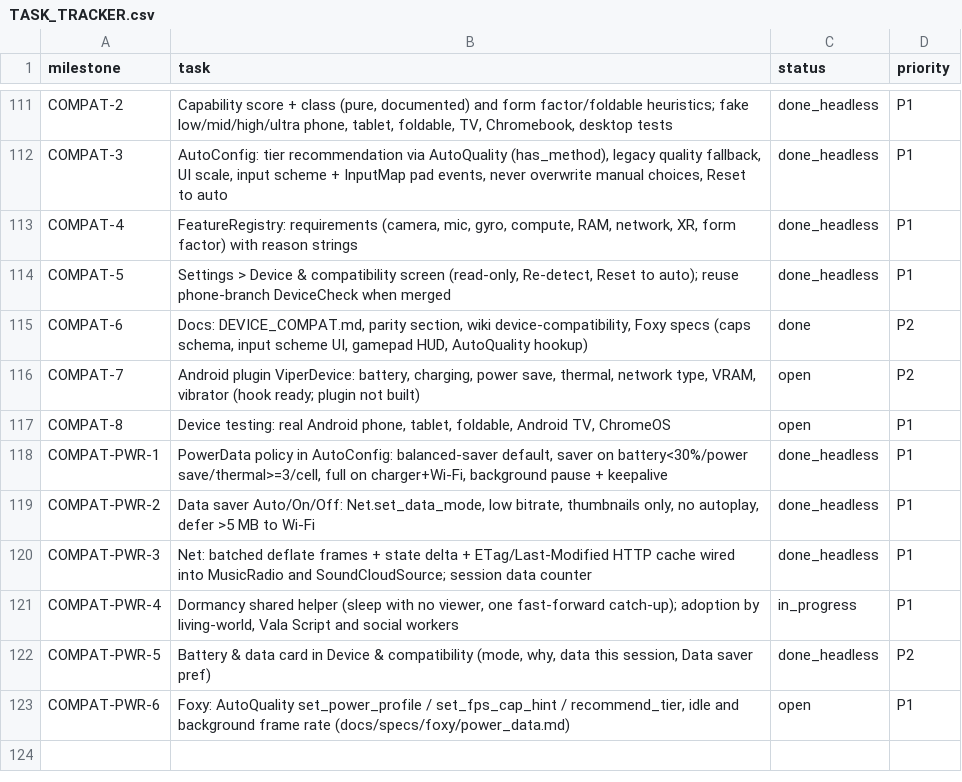
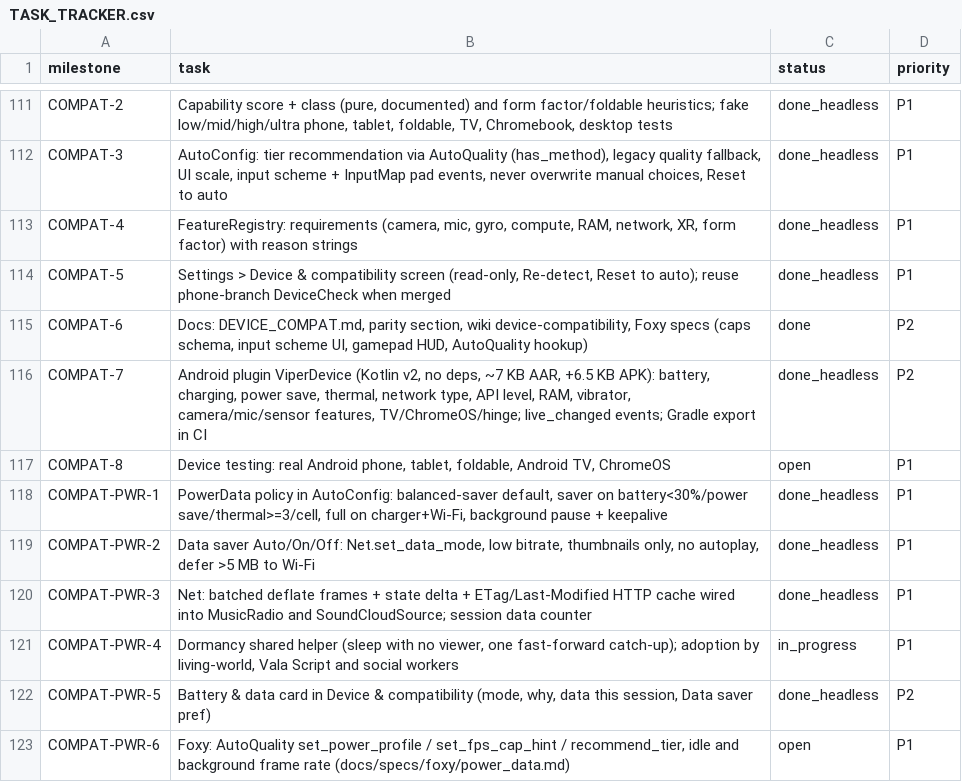
Before and after one commit to Anterrania/phoenix-scorpion-dragon-viper-voxel-companion, a CSV file: docs/TASK_TRACKER.csv, drawn as a sheet; only a part is shown, gaps mark what is left out.

Commit message:
feat(viperdevice): Gradle export with ViperDevice plugin (compressed native libs), CI builds AAR + verifies APK, docs/tracker; +6.5 KB APK

```diff
--- a/docs/TASK_TRACKER.csv
+++ b/docs/TASK_TRACKER.csv
@@ -115,3 +115,3 @@ COMPAT-5,"Settings > Device & compatibility screen (read-only, Re-detect, Reset
 COMPAT-6,"Docs: DEVICE_COMPAT.md, parity section, wiki device-compatibility, Foxy specs (caps schema, input scheme UI, gamepad HUD, AutoQuality hookup)",done,P2
-COMPAT-7,"Android plugin ViperDevice: battery, charging, power save, thermal, network type, VRAM, vibrator (hook ready; plugin not built)",open,P2
+COMPAT-7,"Android plugin ViperDevice (Kotlin v2, no deps, ~7 KB AAR, +6.5 KB APK): battery, charging, power save, thermal, network type, API level, RAM, vibrator, camera/mic/sensor features, TV/ChromeOS/hinge; live_changed events; Gradle export in CI",done_headless,P2
 COMPAT-8,"Device testing: real Android phone, tablet, foldable, Android TV, ChromeOS",open,P1
```
Also changed, not shown: 9 other files.
